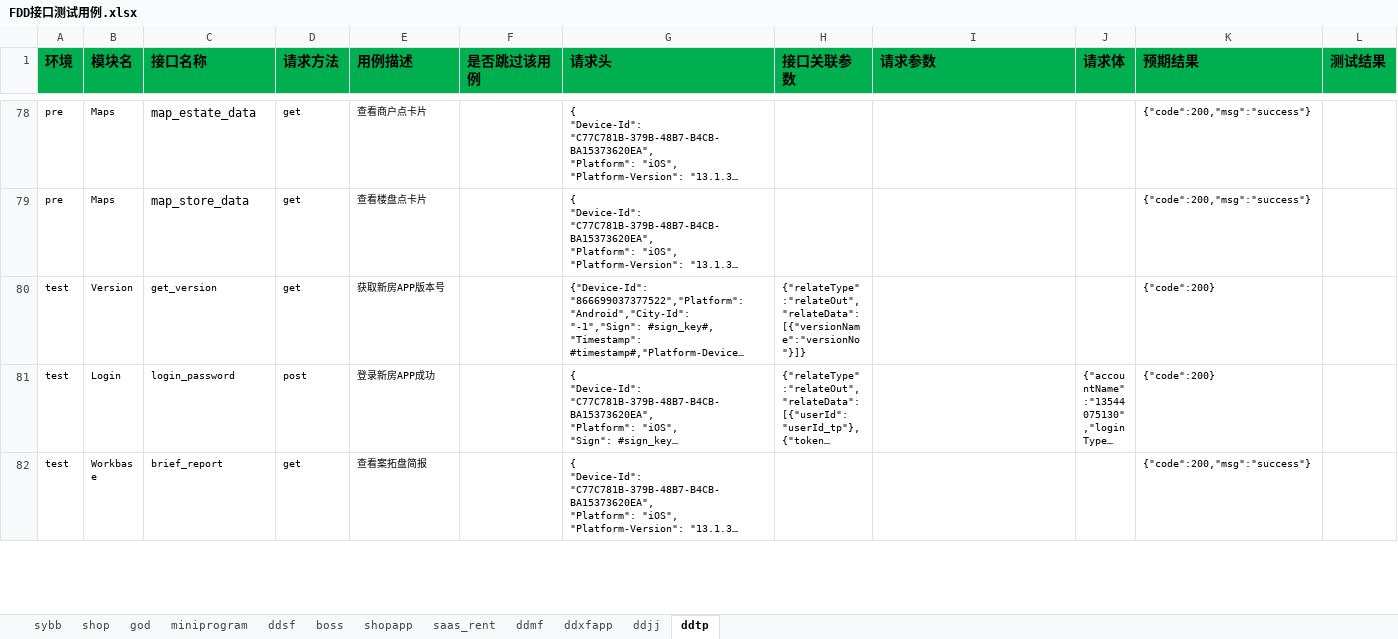
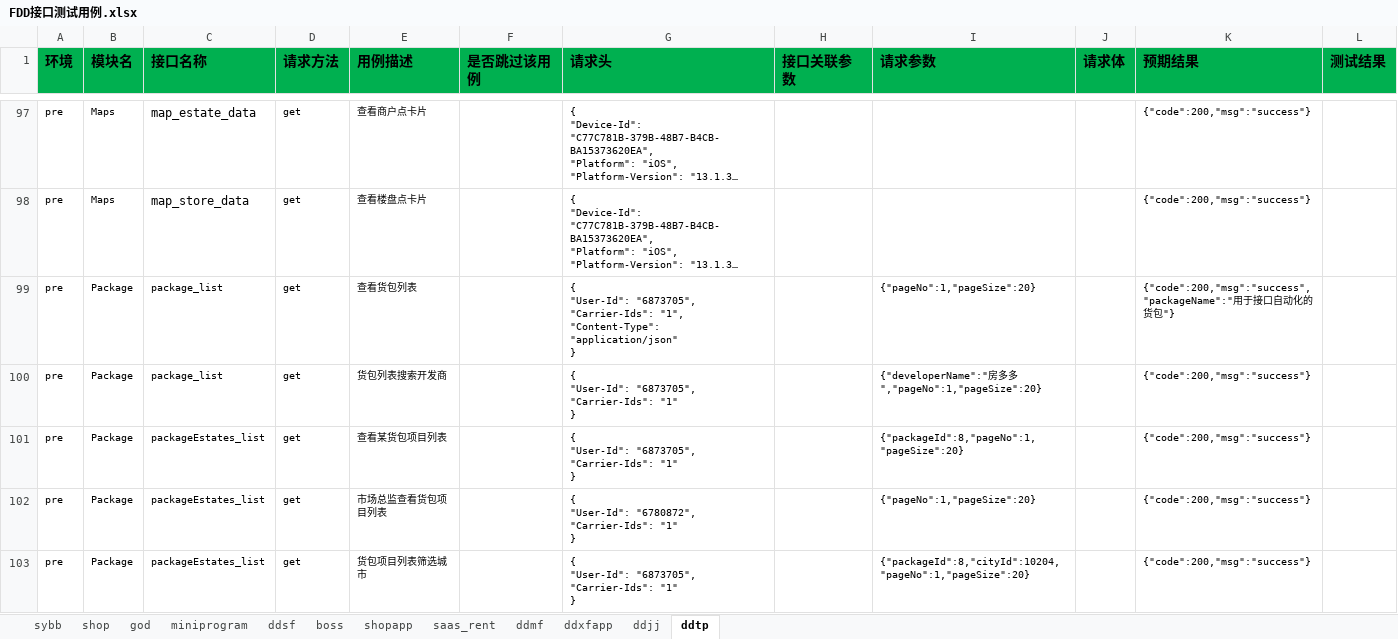
Before and after one commit to zhangdalao/Online-Inspection-New, an Excel workbook: data/FDD接口测试用例.xlsx, sheet ddtp, drawn as a sheet; only a part is shown, gaps mark what is left out; the shorter side is filled out with more unchanged rows; long unchanged cells end in …; values as stored, in another font and other column widths than the file's, no borders; ↵ is a line break in a cell; the diff covers the shown part only; the diff names each change by its address in the sheet, - before the commit and + after, or states it on an @@ line.

```diff
--- a/data/FDD接口测试用例.xlsx (sheet ddtp)
+++ b/data/FDD接口测试用例.xlsx (sheet ddtp)
+row 99: pre | Package | package_list | get | 查看货包列表 |  | { ↵ "User-Id": "6873705", ↵ "Carrier-Ids": "1", ↵ "Content-Type": "application/json" ↵ } |  | {"pageNo":1,"pageSize":20} |  | {"code":200,"msg":"success","packageName":"用于接口自动化的货包"}
+row 100: pre | Package | package_list | get | 货包列表搜索开发商 |  | { ↵ "User-Id": "6873705", ↵ "Carrier-Ids": "1" ↵ } |  | {"developerName":"房多多","pageNo":1,"pageSize":20} |  | {"code":200,"msg":"success"}
+row 101: pre | Package | packageEstates_list | get | 查看某货包项目列表 |  | { ↵ "User-Id": "6873705", ↵ "Carrier-Ids": "1" ↵ } |  | {"packageId":8,"pageNo":1,"pageSize":20} |  | {"code":200,"msg":"success"}
+row 102: pre | Package | packageEstates_list | get | 市场总监查看货包项目列表 |  | { ↵ "User-Id": "6780872", ↵ "Carrier-Ids": "1" ↵ } |  | {"pageNo":1,"pageSize":20} |  | {"code":200,"msg":"success"}
+row 103: pre | Package | packageEstates_list | get | 货包项目列表筛选城市 |  | { ↵ "User-Id": "6873705", ↵ "Carrier-Ids": "1" ↵ } |  | {"packageId":8,"cityId":10204,"pageNo":1,"pageSize":20} |  | {"code":200,"msg":"success"}
```
Also changed, not shown: 52 added rows elsewhere in this sheet.
